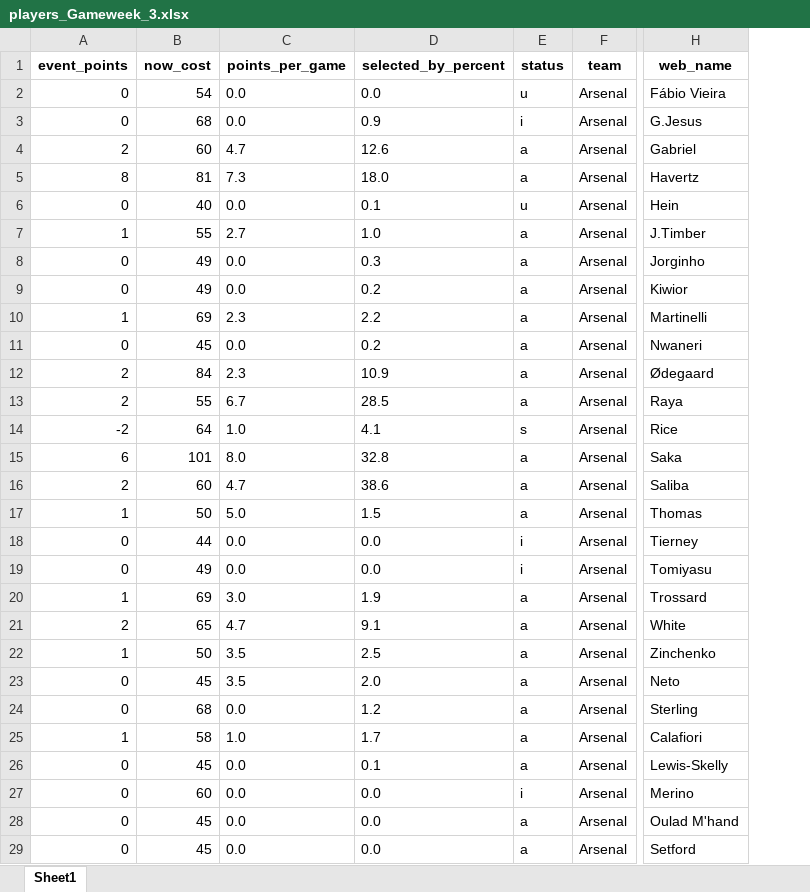
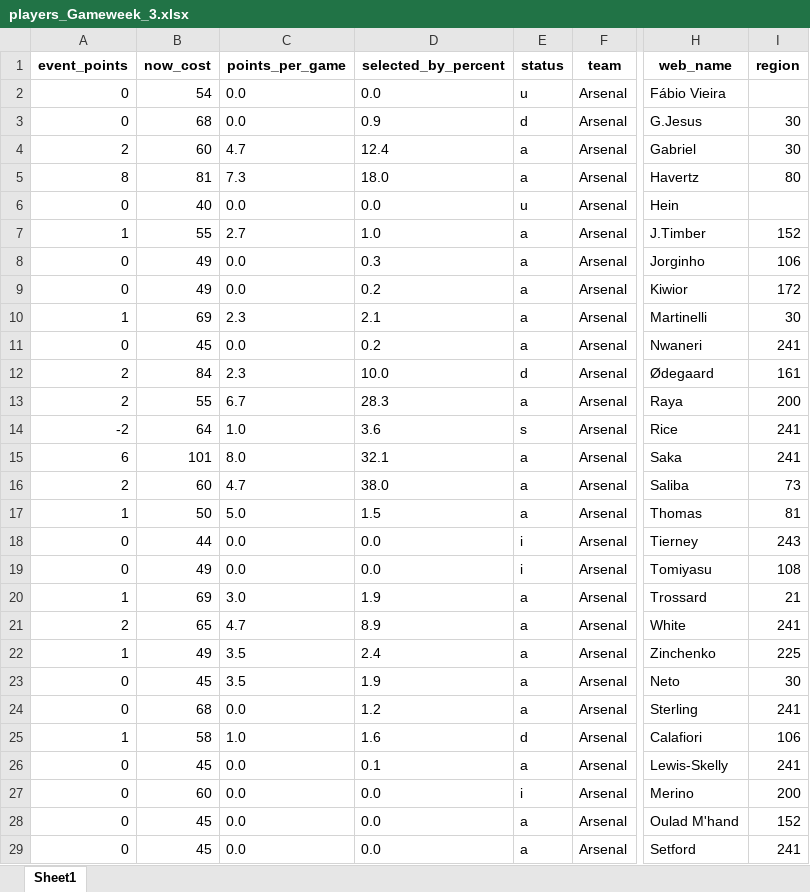
Before and after one commit to rio-v/FPL_24_25, an Excel workbook: data/players_Gameweek_3.xlsx, sheet Sheet1, drawn as a sheet; only a part is shown, gaps mark what is left out; values as stored, in another font and other column widths than the file's, no borders; the diff covers the shown part only; the diff names each change by its address in the sheet, - before the commit and + after, or states it on an @@ line.

```diff
--- a/data/players_Gameweek_3.xlsx (sheet Sheet1)
+++ b/data/players_Gameweek_3.xlsx (sheet Sheet1)
+column I (region), rows 3-29: 30 | 30 | 80 |  | 152 | 106 | 172 | 30 | 241 | 161 | 200 | 241 | 241 | 73 | 81 | 243 | 108 | 21 | 241 | 225 | 30 | 241 | 106 | 241 | 200 | 152 | 241
-E3 (status): i
+E3 (status): d
-D4 (selected_by_percent): 12.6
+D4 (selected_by_percent): 12.4
-D6 (selected_by_percent): 0.1
+D6 (selected_by_percent): 0.0
-D10 (selected_by_percent): 2.2
+D10 (selected_by_percent): 2.1
-D12 (selected_by_percent): 10.9
+D12 (selected_by_percent): 10.0
-E12 (status): a
+E12 (status): d
-D13 (selected_by_percent): 28.5
+D13 (selected_by_percent): 28.3
-D14 (selected_by_percent): 4.1
+D14 (selected_by_percent): 3.6
-D15 (selected_by_percent): 32.8
+D15 (selected_by_percent): 32.1
-D16 (selected_by_percent): 38.6
+D16 (selected_by_percent): 38.0
-D21 (selected_by_percent): 9.1
+D21 (selected_by_percent): 8.9
-B22 (now_cost): 50
+B22 (now_cost): 49
-D22 (selected_by_percent): 2.5
+D22 (selected_by_percent): 2.4
-D23 (selected_by_percent): 2.0
+D23 (selected_by_percent): 1.9
-D25 (selected_by_percent): 1.7
+D25 (selected_by_percent): 1.6
-E25 (status): a
+E25 (status): d
```
Also changed, not shown: 239 edited cells elsewhere in this sheet, data/fixtures.xlsx, data/my_team_Gameweek_3.xlsx, 1 other file.
